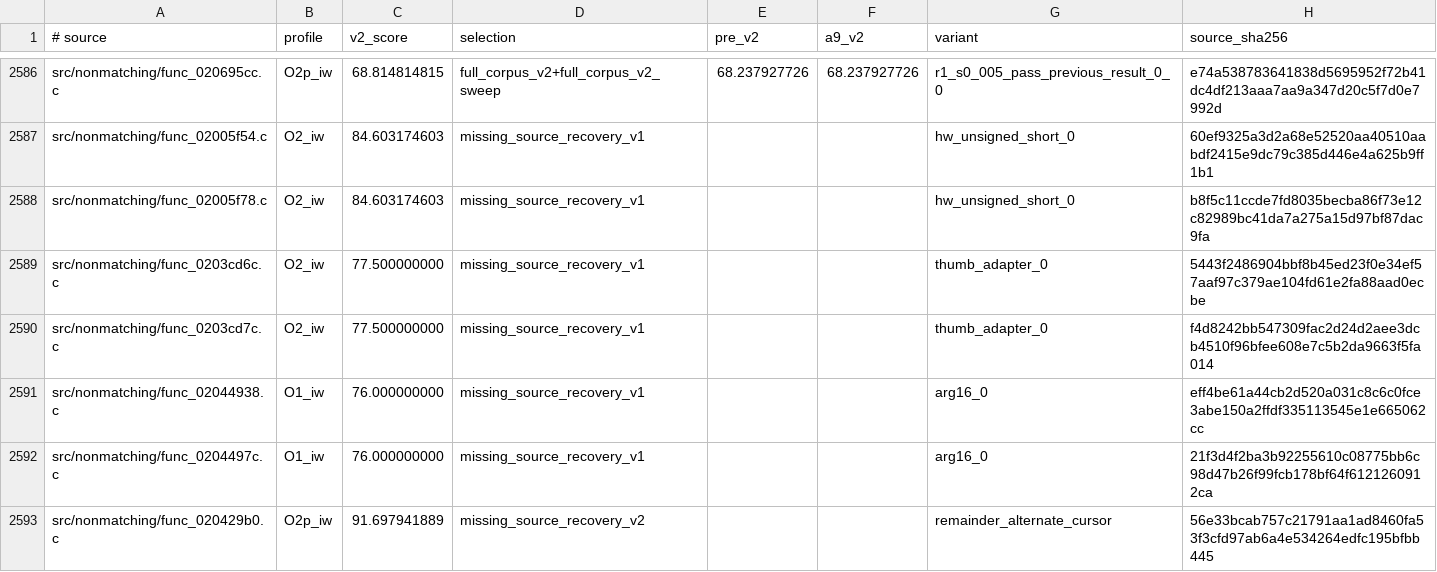
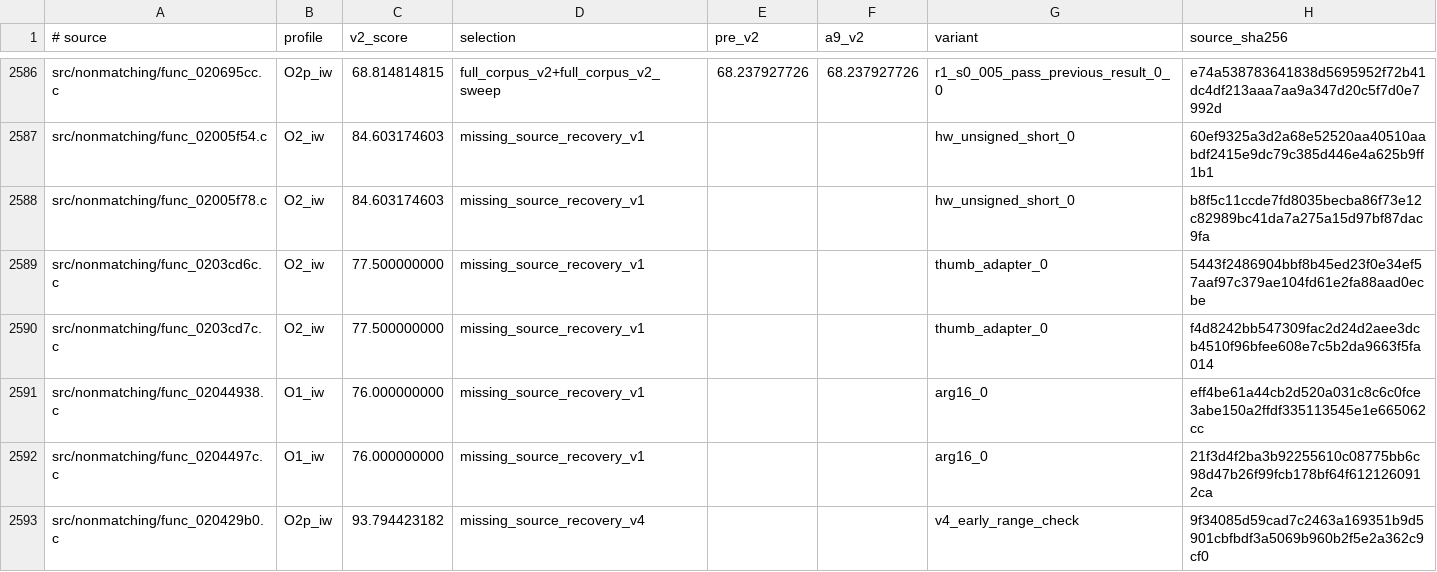
Before and after one commit to dothacktranslate/okamiden-decomp, a TSV file: config/arm9/fuzzy_v2_preferences.tsv, drawn as a sheet; only a part is shown, gaps mark what is left out.

Commit message:
Refine missing ARM9 source from assembly-guided recovery V4

```diff
--- a/config/arm9/fuzzy_v2_preferences.tsv
+++ b/config/arm9/fuzzy_v2_preferences.tsv
@@ -2592,2 +2592,2 @@ src/nonmatching/func_02044938.c	O1_iw	76.000000000	missing_source_recovery_v1
 src/nonmatching/func_0204497c.c	O1_iw	76.000000000	missing_source_recovery_v1			arg16_0	21f3d4f2ba3b92255610c08775bb6c98d47b26f99fcb178bf64f6121260912ca
-src/nonmatching/func_020429b0.c	O2p_iw	91.697941889	missing_source_recovery_v2			remainder_alternate_cursor	56e33bcab757c21791aa1ad8460fa53f3cfd97ab6a4e534264edfc195bfbb445
+src/nonmatching/func_020429b0.c	O2p_iw	93.794423182	missing_source_recovery_v4			v4_early_range_check	9f34085d59cad7c2463a169351b9d5901cbfbdf3a5069b960b2f5e2a362c9cf0
```
Also changed, not shown: 1 other file.
